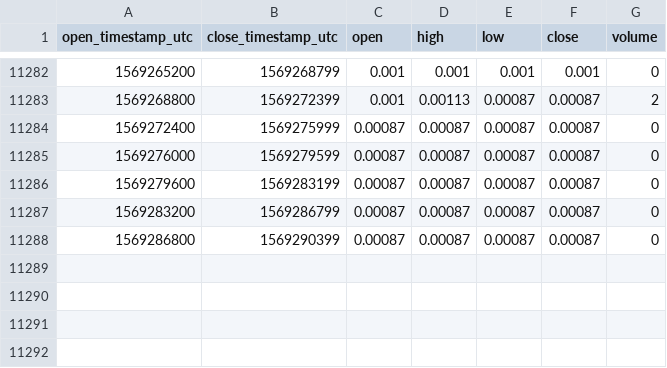
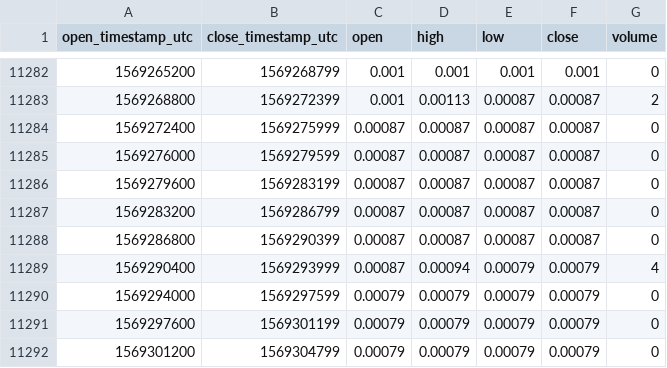
Before and after one commit to cryptobigbro/bitmex-XBT7D_U105, a CSV file: bitmex-XBT7D_U105-1h.csv, drawn as a sheet; only a part is shown, gaps mark what is left out.

Commit message:
Update OHLCV data.

```diff
--- a/bitmex-XBT7D_U105-1h.csv
+++ b/bitmex-XBT7D_U105-1h.csv
@@ -11288 +11288,5 @@ open_timestamp_utc,close_timestamp_utc,open,high,low,close,volume
 1569286800,1569290399,0.00087,0.00087,0.00087,0.00087,0
+1569290400,1569293999,0.00087,0.00094,0.00079,0.00079,4
+1569294000,1569297599,0.00079,0.00079,0.00079,0.00079,0
+1569297600,1569301199,0.00079,0.00079,0.00079,0.00079,0
+1569301200,1569304799,0.00079,0.00079,0.00079,0.00079,0
```
